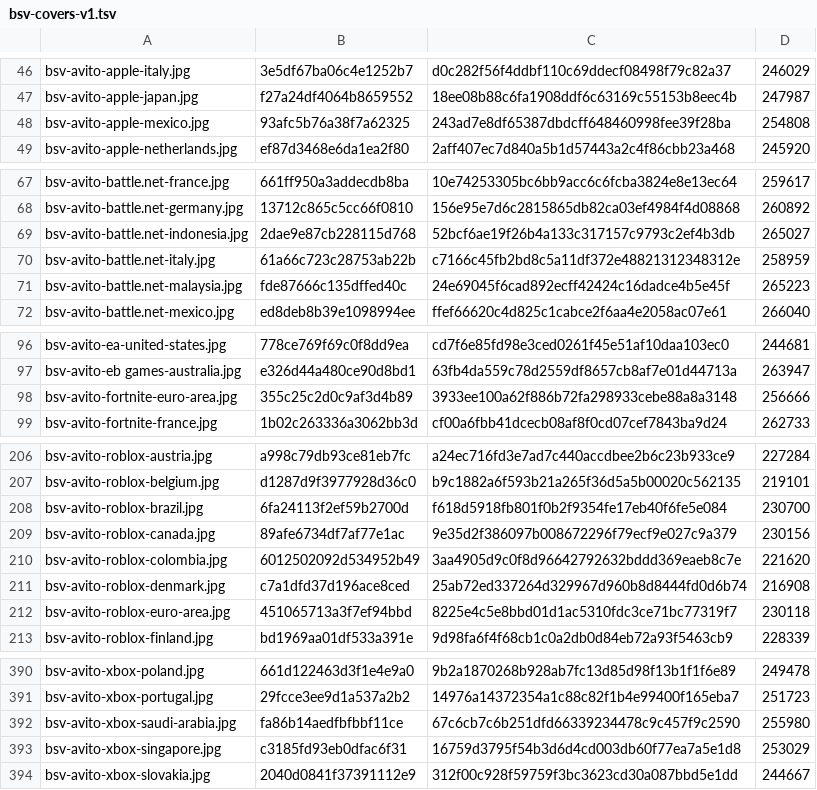
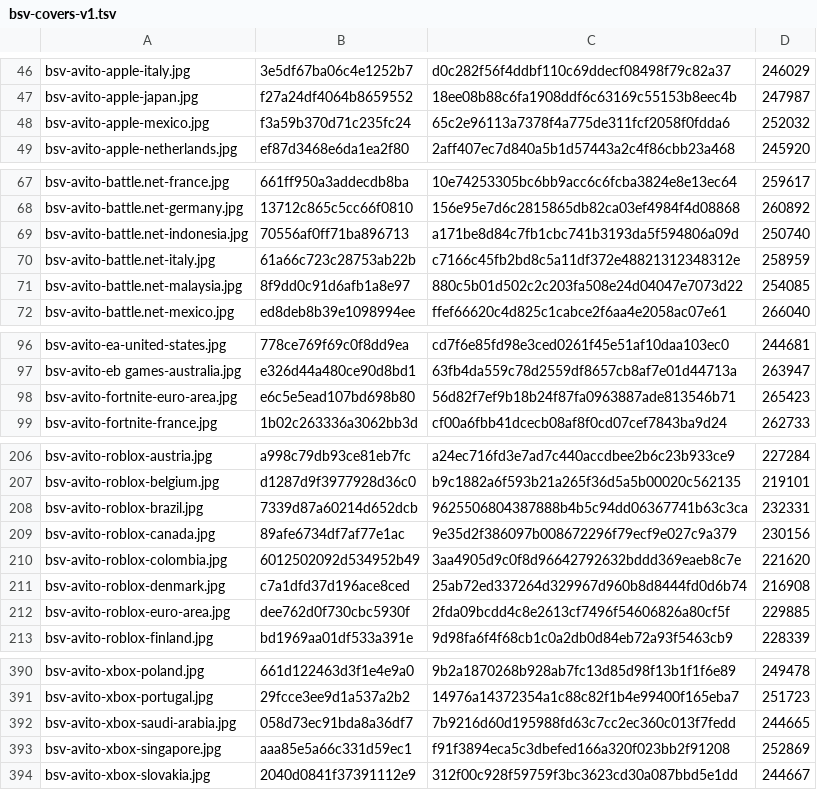
Before and after one commit to Rudwwe412/123, a TSV file: bsv-images/bsv-covers-v1.tsv, drawn as a sheet; only a part is shown, gaps mark what is left out; the diff covers the shown part only.

Commit message:
add BSV gift-card covers (768 files)

```diff
--- a/bsv-images/bsv-covers-v1.tsv
+++ b/bsv-images/bsv-covers-v1.tsv
@@ -47,3 +47,3 @@ bsv-avito-apple-italy.jpg	3e5df67ba06c4e1252b7	d0c282f56f4ddbf110c69ddecf08498f7
 bsv-avito-apple-japan.jpg	f27a24df4064b8659552	18ee08b88c6fa1908ddf6c63169c55153b8eec4b	247987
-bsv-avito-apple-mexico.jpg	93afc5b76a38f7a62325	243ad7e8df65387dbdcff648460998fee39f28ba	254808
+bsv-avito-apple-mexico.jpg	f3a59b370d71c235fc24	65c2e96113a7378f4a775de311fcf2058f0fdda6	252032
 bsv-avito-apple-netherlands.jpg	ef87d3468e6da1ea2f80	2aff407ec7d840a5b1d57443a2c4f86cbb23a468	245920
@@ -68,5 +68,5 @@ bsv-avito-battle.net-france.jpg	661ff950a3addecdb8ba	10e74253305bc6bb9acc6c6fcba
 bsv-avito-battle.net-germany.jpg	13712c865c5cc66f0810	156e95e7d6c2815865db82ca03ef4984f4d08868	260892
-bsv-avito-battle.net-indonesia.jpg	2dae9e87cb228115d768	52bcf6ae19f26b4a133c317157c9793c2ef4b3db	265027
+bsv-avito-battle.net-indonesia.jpg	70556af0ff71ba896713	a171be8d84c7fb1cbc741b3193da5f594806a09d	250740
 bsv-avito-battle.net-italy.jpg	61a66c723c28753ab22b	c7166c45fb2bd8c5a11df372e48821312348312e	258959
-bsv-avito-battle.net-malaysia.jpg	fde87666c135dffed40c	24e69045f6cad892ecff42424c16dadce4b5e45f	265223
+bsv-avito-battle.net-malaysia.jpg	8f9dd0c91d6afb1a8e97	880c5b01d502c2c203fa508e24d04047e7073d22	254085
 bsv-avito-battle.net-mexico.jpg	ed8deb8b39e1098994ee	ffef66620c4d825c1cabce2f6aa4e2058ac07e61	266040
@@ -97,3 +97,3 @@ bsv-avito-ea-united-states.jpg	778ce769f69c0f8dd9ea	cd7f6e85fd98e3ced0261f45e51a
 bsv-avito-eb games-australia.jpg	e326d44a480ce90d8bd1	63fb4da559c78d2559df8657cb8af7e01d44713a	263947
-bsv-avito-fortnite-euro-area.jpg	355c25c2d0c9af3d4b89	3933ee100a62f886b72fa298933cebe88a8a3148	256666
+bsv-avito-fortnite-euro-area.jpg	e6c5e5ead107bd698b80	56d82f7ef9b18b24f87fa0963887ade813546b71	265423
 bsv-avito-fortnite-france.jpg	1b02c263336a3062bb3d	cf00a6fbb41dcecb08af8f0cd07cef7843ba9d24	262733
@@ -207,3 +207,3 @@ bsv-avito-roblox-austria.jpg	a998c79db93ce81eb7fc	a24ec716fd3e7ad7c440accdbee2b6
 bsv-avito-roblox-belgium.jpg	d1287d9f3977928d36c0	b9c1882a6f593b21a265f36d5a5b00020c562135	219101
-bsv-avito-roblox-brazil.jpg	6fa24113f2ef59b2700d	f618d5918fb801f0b2f9354fe17eb40f6fe5e084	230700
+bsv-avito-roblox-brazil.jpg	7339d87a60214d652dcb	9625506804387888b4b5c94dd06367741b63c3ca	232331
 bsv-avito-roblox-canada.jpg	89afe6734df7af77e1ac	9e35d2f386097b008672296f79ecf9e027c9a379	230156
@@ -211,3 +211,3 @@ bsv-avito-roblox-colombia.jpg	6012502092d534952b49	3aa4905d9c0f8d96642792632bddd
 bsv-avito-roblox-denmark.jpg	c7a1dfd37d196ace8ced	25ab72ed337264d329967d960b8d8444fd0d6b74	216908
-bsv-avito-roblox-euro-area.jpg	451065713a3f7ef94bbd	8225e4c5e8bbd01d1ac5310fdc3ce71bc77319f7	230118
+bsv-avito-roblox-euro-area.jpg	dee762d0f730cbc5930f	2fda09bcdd4c8e2613cf7496f54606826a80cf5f	229885
 bsv-avito-roblox-finland.jpg	bd1969aa01df533a391e	9d98fa6f4f68cb1c0a2db0d84eb72a93f5463cb9	228339
@@ -391,4 +391,4 @@ bsv-avito-xbox-poland.jpg	661d122463d3f1e4e9a0	9b2a1870268b928ab7fc13d85d98f13b1
 bsv-avito-xbox-portugal.jpg	29fcce3ee9d1a537a2b2	14976a14372354a1c88c82f1b4e99400f165eba7	251723
-bsv-avito-xbox-saudi-arabia.jpg	fa86b14aedfbfbbf11ce	67c6cb7c6b251dfd66339234478c9c457f9c2590	255980
-bsv-avito-xbox-singapore.jpg	c3185fd93eb0dfac6f31	16759d3795f54b3d6d4cd003db60f77ea7a5e1d8	253029
+bsv-avito-xbox-saudi-arabia.jpg	058d73ec91bda8a36df7	7b9216d60d195988fd63c7cc2ec360c013f7fedd	244665
+bsv-avito-xbox-singapore.jpg	aaa85e5a66c331d59ec1	f91f3894eca5c3dbefed166a320f023bb2f91208	252869
 bsv-avito-xbox-slovakia.jpg	2040d0841f37391112e9	312f00c928f59759f3bc3623cd30a087bbd5e1dd	244667
```
Also changed, not shown: 18 edited cells elsewhere in this file, 14 other files.
